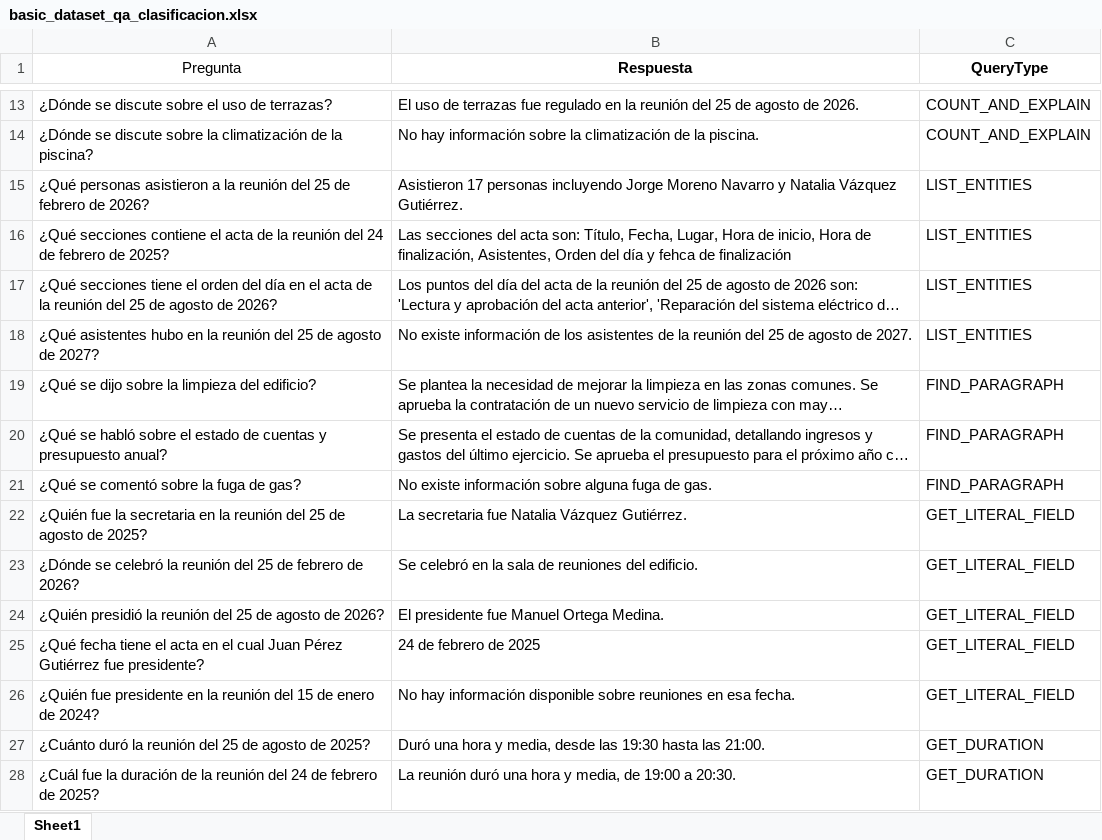
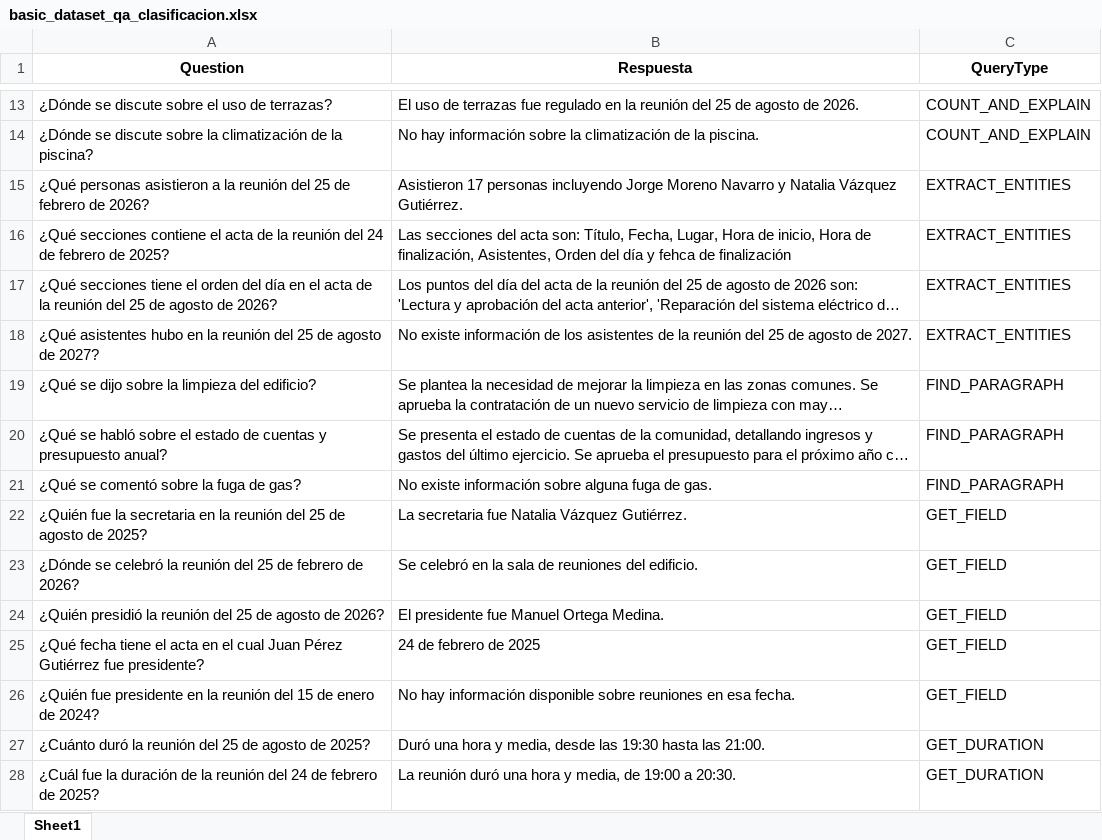
Before and after one commit to sergio-tr/rag-spring-ai-ollama, an Excel workbook: classifier-service/data/basic_dataset_qa_clasificacion.xlsx, sheet Sheet1, drawn as a sheet; only a part is shown, gaps mark what is left out; long unchanged cells end in …; values as stored, in another font and other column widths than the file's, no borders; the diff covers the shown part only; the diff names each change by its address in the sheet, - before the commit and + after, or states it on an @@ line.

Commit message:
feat(classifier): align default model and training data to 12 QueryTypes

```diff
--- a/classifier-service/data/basic_dataset_qa_clasificacion.xlsx (sheet Sheet1)
+++ b/classifier-service/data/basic_dataset_qa_clasificacion.xlsx (sheet Sheet1)
-A1: Pregunta
+A1: Question
-A1 bold: off
+A1 bold: on
-C15:C18 (QueryType): LIST_ENTITIES
+C15:C18 (QueryType): EXTRACT_ENTITIES
-C22:C26 (QueryType): GET_LITERAL_FIELD
+C22:C26 (QueryType): GET_FIELD
```
Also changed, not shown: 6 added rows and 8 edited cells elsewhere in this sheet, 3 other files.
